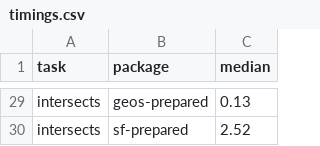
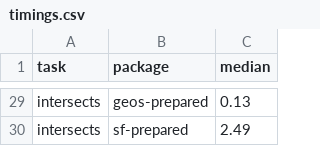
Before and after one commit to kadyb/vector-benchmark, a CSV file: timings.csv, drawn as a sheet; only a part is shown, gaps mark what is left out; the diff covers the shown part only; the diff names each change by its address in the sheet, - before the commit and + after, or states it on an @@ line.

```diff
--- a/timings.csv
+++ b/timings.csv
-C30 (median): 2.52
+C30 (median): 2.49
```
Also changed, not shown: 24 edited cells elsewhere in this file, 2 other files.
